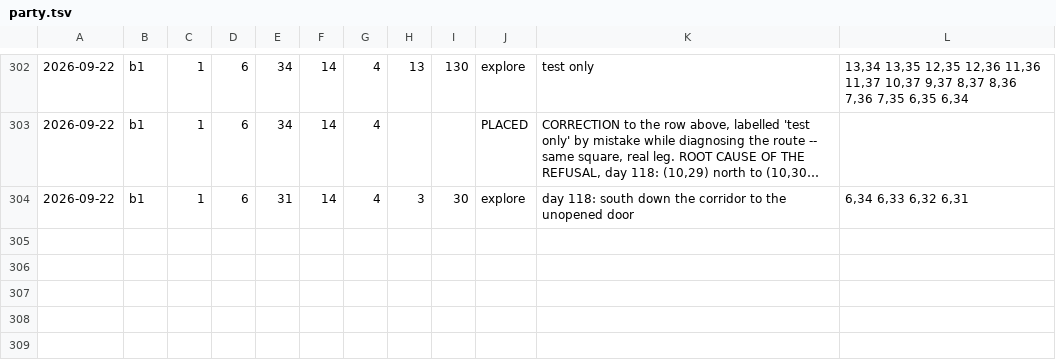
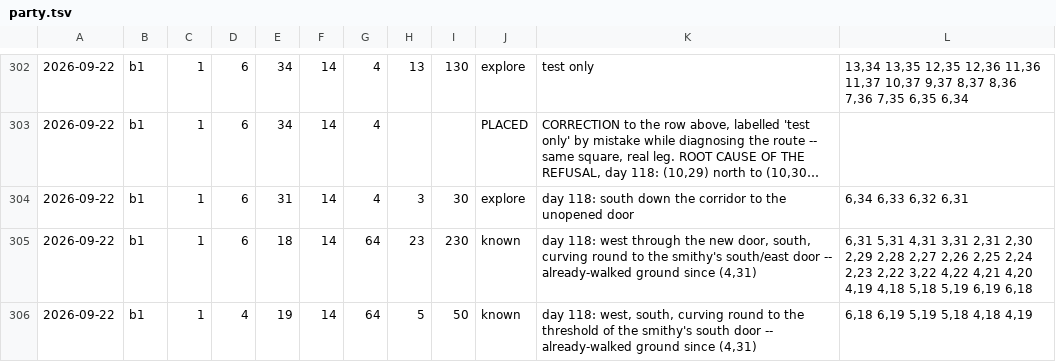
Before and after one commit to dllahr/claude_playing_advanced_dungeons_and_dragons_1st_edition, a TSV file: campaign/party.tsv, drawn as a sheet; only a part is shown, gaps mark what is left out; long unchanged cells end in …; the diff names each change by its address in the sheet, - before the commit and + after, or states it on an @@ line.

```diff
--- a/campaign/party.tsv
+++ b/campaign/party.tsv
+row 305: 2026-09-22 | b1 | 1 | 6 | 18 | 14 | 64 | 23 | 230 | known | day 118: west through the new door, south, curving round to the smithy's south/east door -- already-walked ground since (4,31) | 6,31 5,31 4,31 3,31 2,31 2,30 2,29 2,28 2,27 2,26 2,25 2,24 2,23 2,22 3,22 4,22 4,21 4,20 4,19 4,18 5,18 5,19 6,19 6,18
+row 306: 2026-09-22 | b1 | 1 | 4 | 19 | 14 | 64 | 5 | 50 | known | day 118: west, south, curving round to the threshold of the smithy's south door -- already-walked ground since (4,31) | 6,18 6,19 5,19 5,18 4,18 4,19
```
Also changed, not shown: campaign/clock.tsv.
